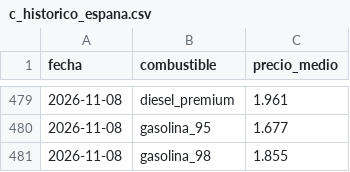
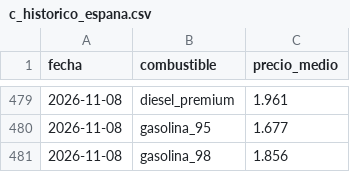
Before and after one commit to hamilton-insights/energia-en-ruta, a CSV file: site/data/c_historico_espana.csv, drawn as a sheet; only a part is shown, gaps mark what is left out.

```diff
--- a/site/data/c_historico_espana.csv
+++ b/site/data/c_historico_espana.csv
@@ -480,2 +480,2 @@ fecha,combustible,precio_medio
 2026-11-08,gasolina_95,1.677
-2026-11-08,gasolina_98,1.855
+2026-11-08,gasolina_98,1.856
```
Also changed, not shown: 4 other files.
